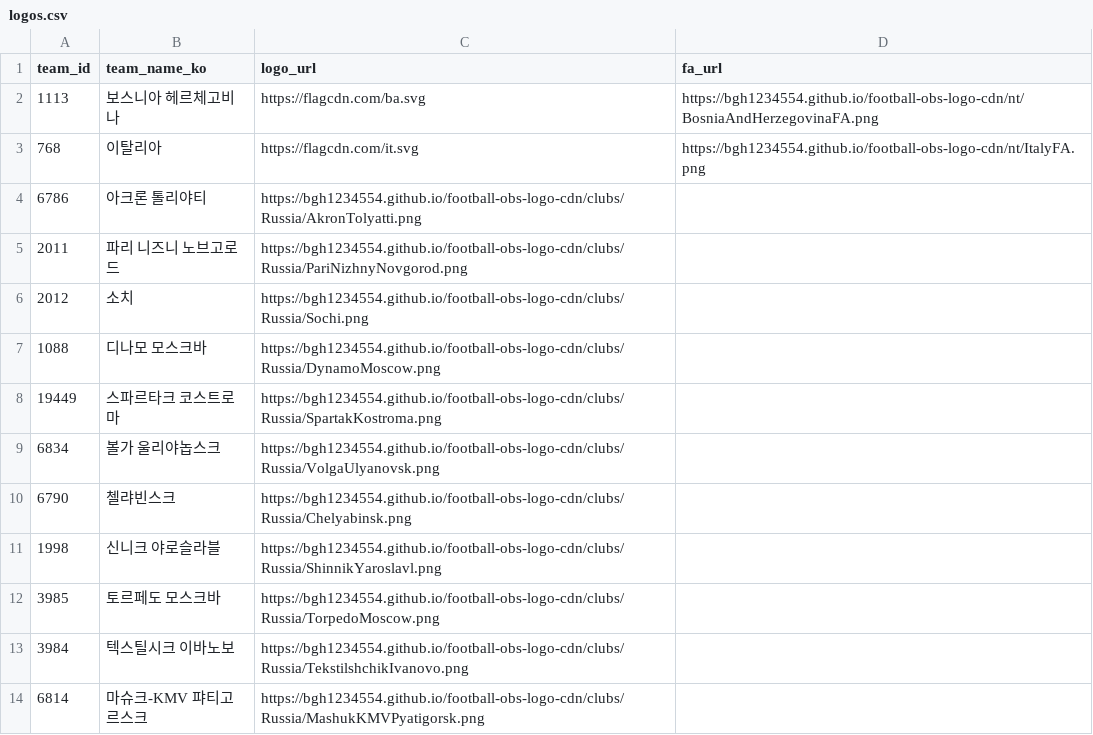
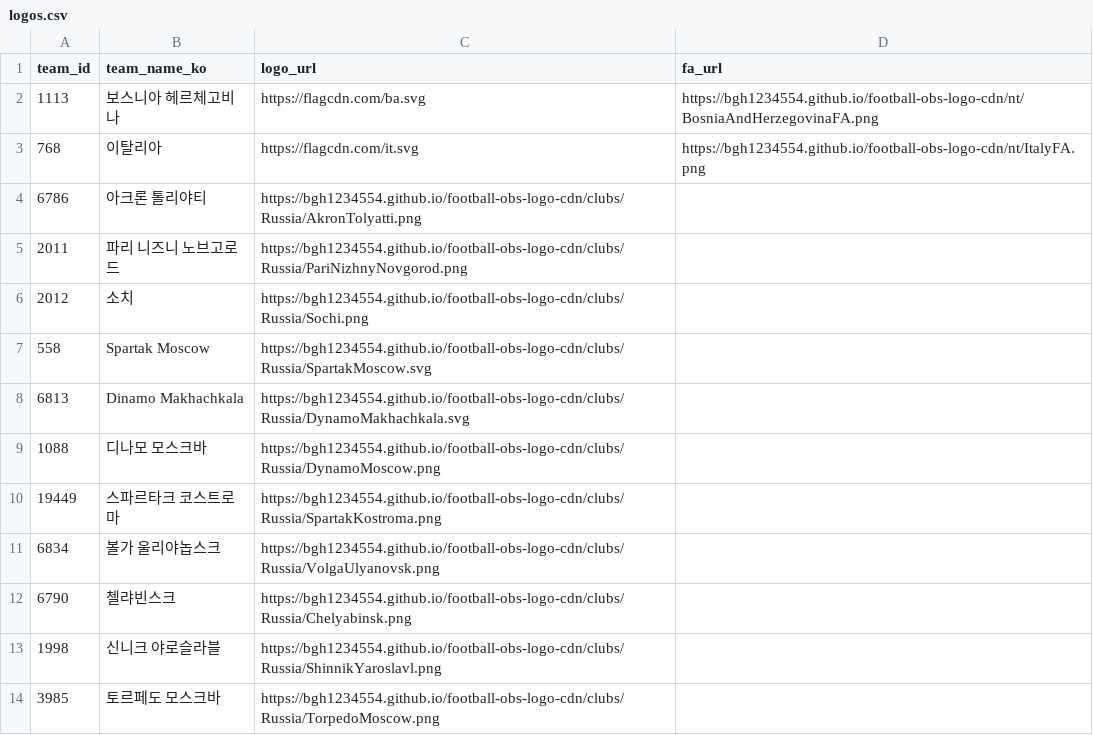
Before and after one commit to bgh1234554/football-obs-backend, a CSV file: src/main/resources/data/logos.csv, drawn as a sheet; only a part is shown; the shorter side is filled out with more unchanged rows; the diff names each change by its address in the sheet, - before the commit and + after, or states it on an @@ line.

Commit message:
20260626 add:DynamoMakhachkala,SpartakMoscow 로고

```diff
--- a/src/main/resources/data/logos.csv
+++ b/src/main/resources/data/logos.csv
+row 7: 558 | Spartak Moscow | https://bgh1234554.github.io/football-obs-logo-cdn/clubs/Russia/SpartakMoscow.svg
+row 8: 6813 | Dinamo Makhachkala | https://bgh1234554.github.io/football-obs-logo-cdn/clubs/Russia/DynamoMakhachkala.svg
```
